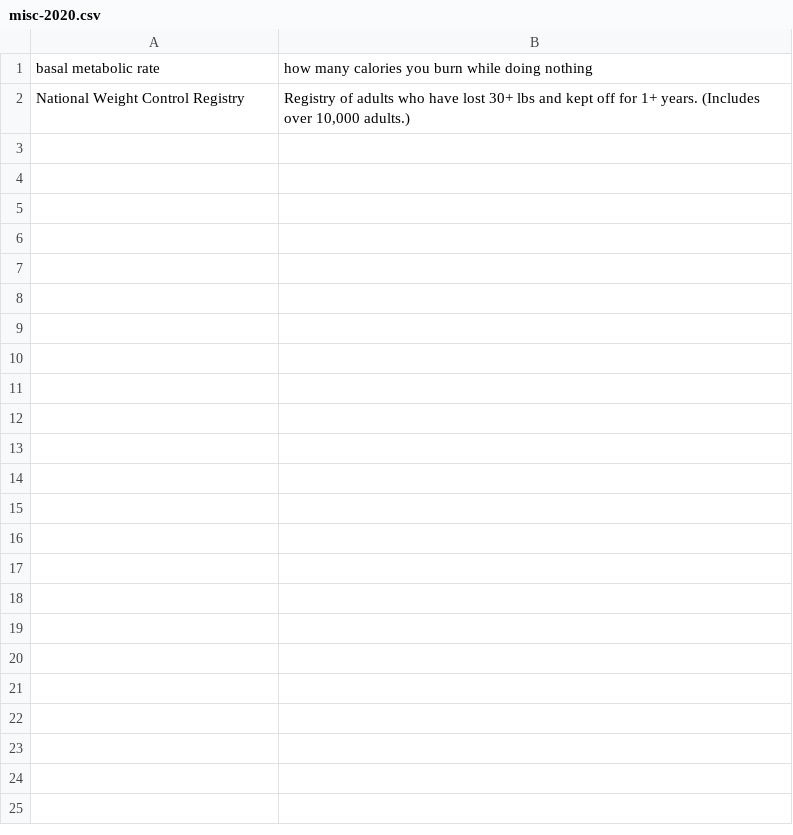
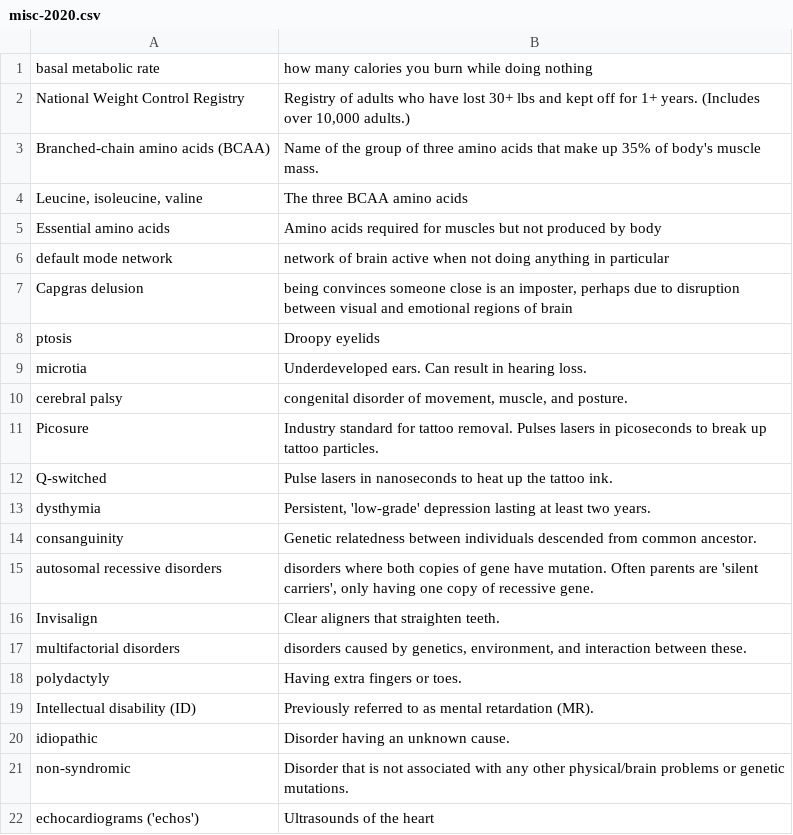
Before and after one commit to nilanshutwinkle/random-notes, a CSV file: flashcards/Science and Fitness flashcards/misc-2020.csv, drawn as a sheet; only a part is shown; the diff covers the shown part only.

Commit message:
consolidate medical-and-biological.csv w/ misc-2020.csv science & fitness deck

```diff
--- a/flashcards/Science and Fitness flashcards/misc-2020.csv
+++ b/flashcards/Science and Fitness flashcards/misc-2020.csv
@@ -2 +2,21 @@
 "National Weight Control Registry","Registry of adults who have lost 30+ lbs and kept off for 1+ years. (Includes over 10,000 adults.)"
+"Branched-chain amino acids (BCAA)","Name of the group of three amino acids that make up 35% of body's muscle mass."
+"Leucine, isoleucine, valine","The three BCAA amino acids"
+"Essential amino acids","Amino acids required for muscles but not produced by body"
+"default mode network","network of brain active when not doing anything in particular"
+"Capgras delusion","being convinces someone close is an imposter, perhaps due to disruption between visual and emotional regions of brain"
+"ptosis","Droopy eyelids"
+"microtia","Underdeveloped ears. Can result in hearing loss."
+"cerebral palsy","congenital disorder of movement, muscle, and posture."
+"Picosure","Industry standard for tattoo removal. Pulses lasers in picoseconds to break up tattoo particles."
+"Q-switched","Pulse lasers in nanoseconds to heat up the tattoo ink."
+"dysthymia","Persistent, 'low-grade' depression lasting at least two years."
+"consanguinity","Genetic relatedness between individuals descended from common ancestor."
+"autosomal recessive disorders","disorders where both copies of gene have mutation. Often parents are 'silent carriers', only having one copy of recessive gene."
+"Invisalign","Clear aligners that straighten teeth."
+"multifactorial disorders","disorders caused by genetics, environment, and interaction between these."
+"polydactyly","Having extra fingers or toes."
+"Intellectual disability (ID)","Previously referred to as mental retardation (MR)."
+"idiopathic","Disorder having an unknown cause."
+"non-syndromic","Disorder that is not associated with any other physical/brain problems or genetic mutations."
+"echocardiograms ('echos')","Ultrasounds of the heart"
```
Also changed, not shown: 14 added rows elsewhere in this file, 1 other file.
